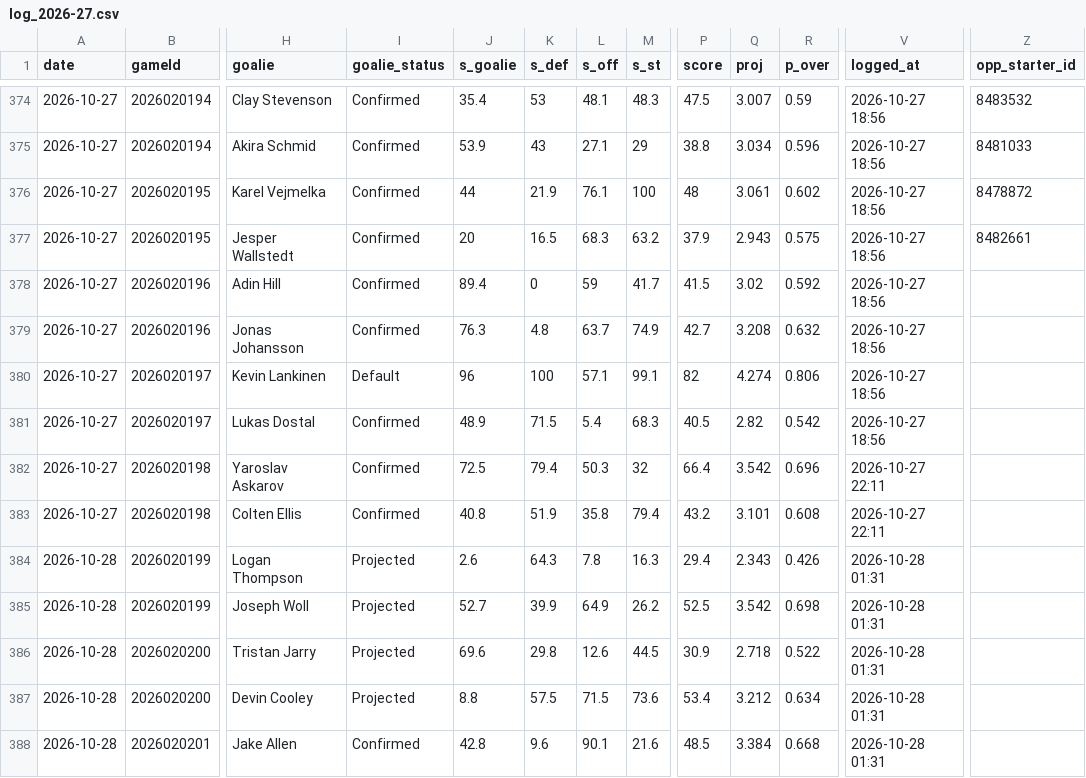
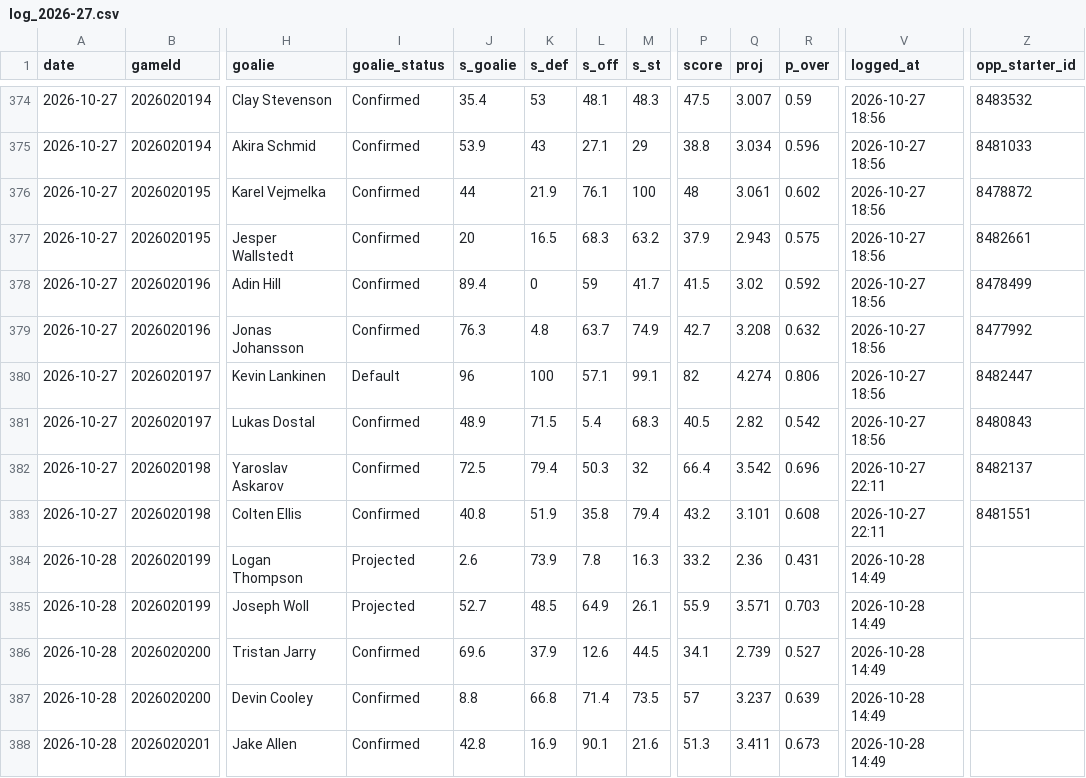
Before and after one commit to Johnbrick123/nhl-unders, a CSV file: monitor/log_2026-27.csv, drawn as a sheet; only a part is shown, gaps mark what is left out; the diff covers the shown part only; the diff names each change by its address in the sheet, - before the commit and + after, or states it on an @@ line.

```diff
--- a/monitor/log_2026-27.csv
+++ b/monitor/log_2026-27.csv
-Z378 (opp_starter_id): (empty)
+Z378 (opp_starter_id): 8478499
-Z379 (opp_starter_id): (empty)
+Z379 (opp_starter_id): 8477992
-Z380 (opp_starter_id): (empty)
+Z380 (opp_starter_id): 8482447
-Z381 (opp_starter_id): (empty)
+Z381 (opp_starter_id): 8480843
-Z382 (opp_starter_id): (empty)
+Z382 (opp_starter_id): 8482137
-Z383 (opp_starter_id): (empty)
+Z383 (opp_starter_id): 8481551
-K384 (s_def): 64.3
+K384 (s_def): 73.9
-P384 (score): 29.4
+P384 (score): 33.2
-Q384 (proj): 2.343
+Q384 (proj): 2.36
-R384 (p_over): 0.426
+R384 (p_over): 0.431
-V384:V388 (logged_at): 2026-10-28 01:31
+V384:V388 (logged_at): 2026-10-28 14:49
-K385 (s_def): 39.9
+K385 (s_def): 48.5
-M385 (s_st): 26.2
+M385 (s_st): 26.1
-P385 (score): 52.5
+P385 (score): 55.9
-Q385 (proj): 3.542
+Q385 (proj): 3.571
-R385 (p_over): 0.698
+R385 (p_over): 0.703
-I386:I387 (goalie_status): Projected
+I386:I387 (goalie_status): Confirmed
-K386 (s_def): 29.8
+K386 (s_def): 37.9
-P386 (score): 30.9
+P386 (score): 34.1
-Q386 (proj): 2.718
+Q386 (proj): 2.739
-R386 (p_over): 0.522
+R386 (p_over): 0.527
-K387 (s_def): 57.5
+K387 (s_def): 66.8
-L387 (s_off): 71.5
+L387 (s_off): 71.4
-M387 (s_st): 73.6
+M387 (s_st): 73.5
-P387 (score): 53.4
+P387 (score): 57
-Q387 (proj): 3.212
+Q387 (proj): 3.237
-R387 (p_over): 0.634
+R387 (p_over): 0.639
-K388 (s_def): 9.6
+K388 (s_def): 16.9
-P388 (score): 48.5
+P388 (score): 51.3
-Q388 (proj): 3.384
+Q388 (proj): 3.411
-R388 (p_over): 0.668
+R388 (p_over): 0.673
```
Also changed, not shown: 22 edited cells elsewhere in this file, 4 other files.
